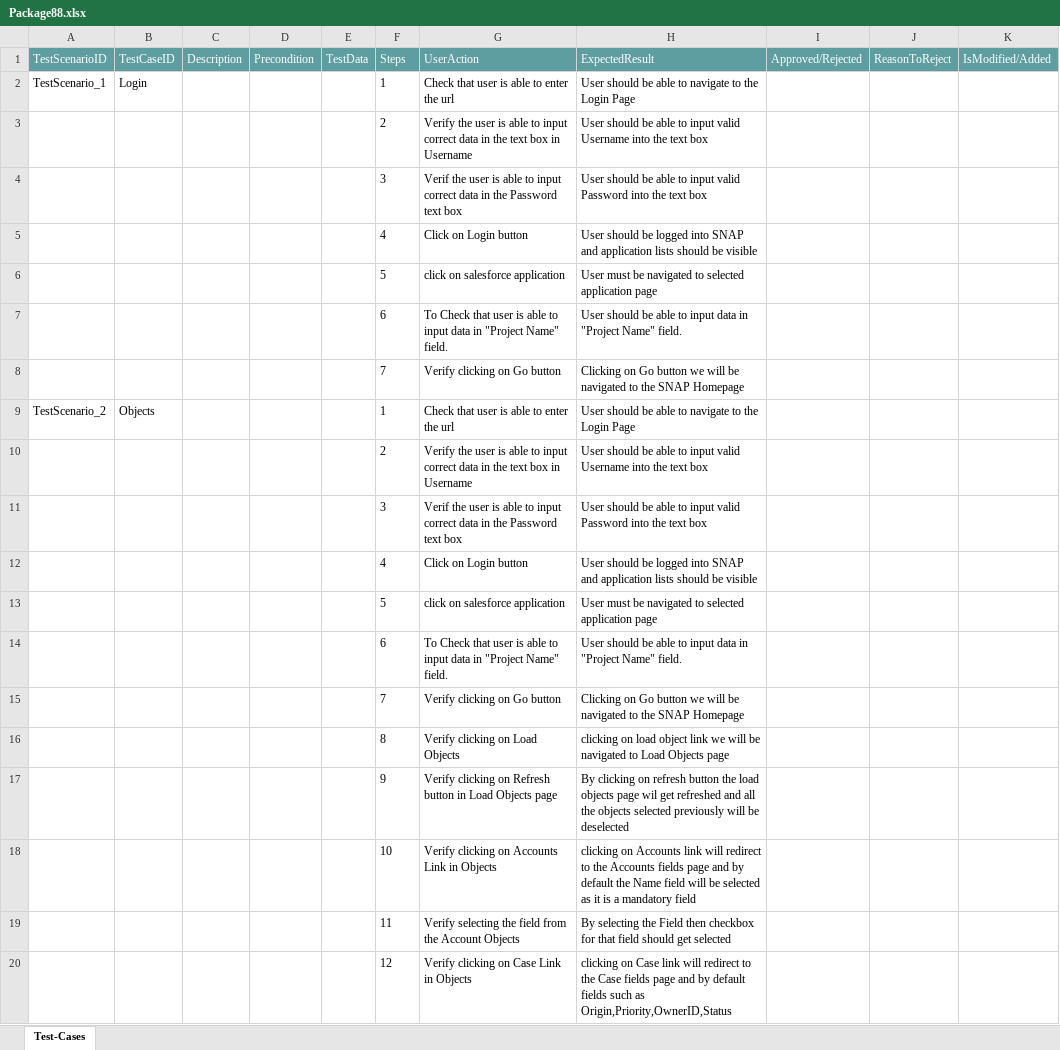
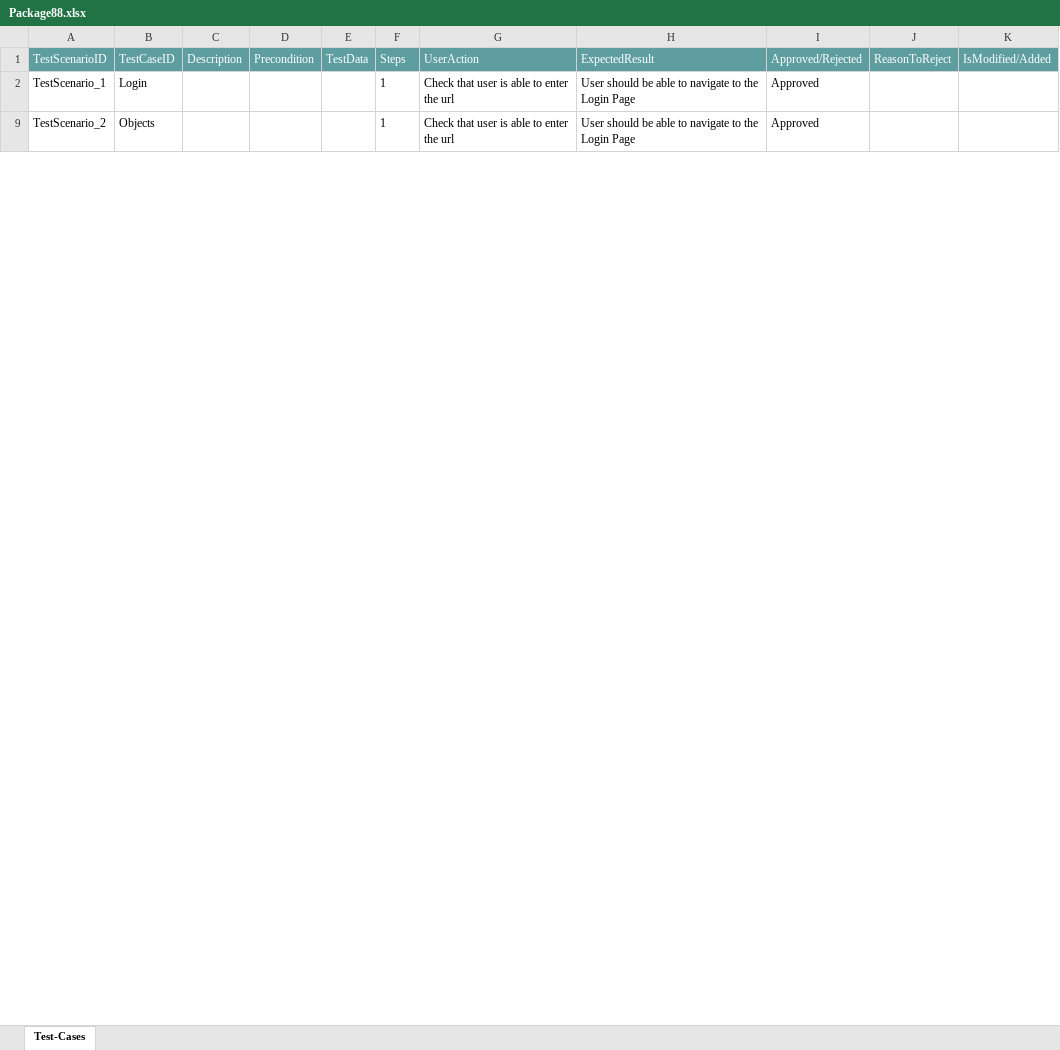
Before and after one commit to ShaikMohamedIrfan/NewSalesforceurlproject, an Excel workbook: Package88.xlsx, sheet Test-Cases, drawn as a sheet; only a part is shown; values as stored, in another font and other column widths than the file's, no borders; table styles not drawn; the diff covers the shown part only; the diff names each change by its address in the sheet, - before the commit and + after, or states it on an @@ line.

Commit message:
Add files via upload

```diff
--- a/Package88.xlsx (sheet Test-Cases)
+++ b/Package88.xlsx (sheet Test-Cases)
-I2 (Approved/Rejected): (empty)
+I2 (Approved/Rejected): Approved
@@ row 3 hidden:  |  |  |  |  | 2 | Verify the user is able to input correct data in the text box in Username | User should be able to input valid Username into the text box @@
@@ row 4 hidden:  |  |  |  |  | 3 | Verif the user is able to input correct data in the Password text box | User should be able to input valid Password into the text box @@
@@ row 5 hidden:  |  |  |  |  | 4 | Click on Login button | User should be logged into SNAP and application lists should be visible @@
@@ row 6 hidden:  |  |  |  |  | 5 | click on salesforce application | User must be navigated to selected application page @@
@@ row 7 hidden:  |  |  |  |  | 6 | To Check that user is able to input data in "Project Name" field. | User should be able to input data in "Project Name" field. @@
@@ row 8 hidden:  |  |  |  |  | 7 | Verify clicking on Go button | Clicking on Go button we will be navigated to the SNAP Homepage @@
-I9 (Approved/Rejected): (empty)
+I9 (Approved/Rejected): Approved
@@ row 10 hidden:  |  |  |  |  | 2 | Verify the user is able to input correct data in the text box in Username | User should be able to input valid Username into the text box @@
@@ row 11 hidden:  |  |  |  |  | 3 | Verif the user is able to input correct data in the Password text box | User should be able to input valid Password into the text box @@
@@ row 12 hidden:  |  |  |  |  | 4 | Click on Login button | User should be logged into SNAP and application lists should be visible @@
@@ row 13 hidden:  |  |  |  |  | 5 | click on salesforce application | User must be navigated to selected application page @@
@@ row 14 hidden:  |  |  |  |  | 6 | To Check that user is able to input data in "Project Name" field. | User should be able to input data in "Project Name" field. @@
@@ row 15 hidden:  |  |  |  |  | 7 | Verify clicking on Go button | Clicking on Go button we will be navigated to the SNAP Homepage @@
@@ row 16 hidden:  |  |  |  |  | 8 | Verify clicking on Load Objects | clicking on load object link we will be navigated to Load Objects page @@
@@ row 17 hidden:  |  |  |  |  | 9 | Verify clicking on Refresh button in Load Objects page | By clicking on refresh button the load objects page wil get refreshed and all the objects selected previously will be deselected @@
@@ row 18 hidden:  |  |  |  |  | 10 | Verify clicking on Accounts Link in Objects | clicking on Accounts link will redirect to the Accounts fields page and by default the Name field will be selected as it is a mandatory field @@
@@ row 19 hidden:  |  |  |  |  | 11 | Verify selecting the field from the Account Objects | By selecting the Field then checkbox for that field should get selected @@
@@ row 20 hidden:  |  |  |  |  | 12 | Verify clicking on Case Link in Objects | clicking on Case link will redirect to the Case fields page and by default fields such as Origin,Priority,OwnerID,Status @@
```
Also changed, not shown: 99 hidden or unhidden rows and 4 edited cells elsewhere in this sheet.
